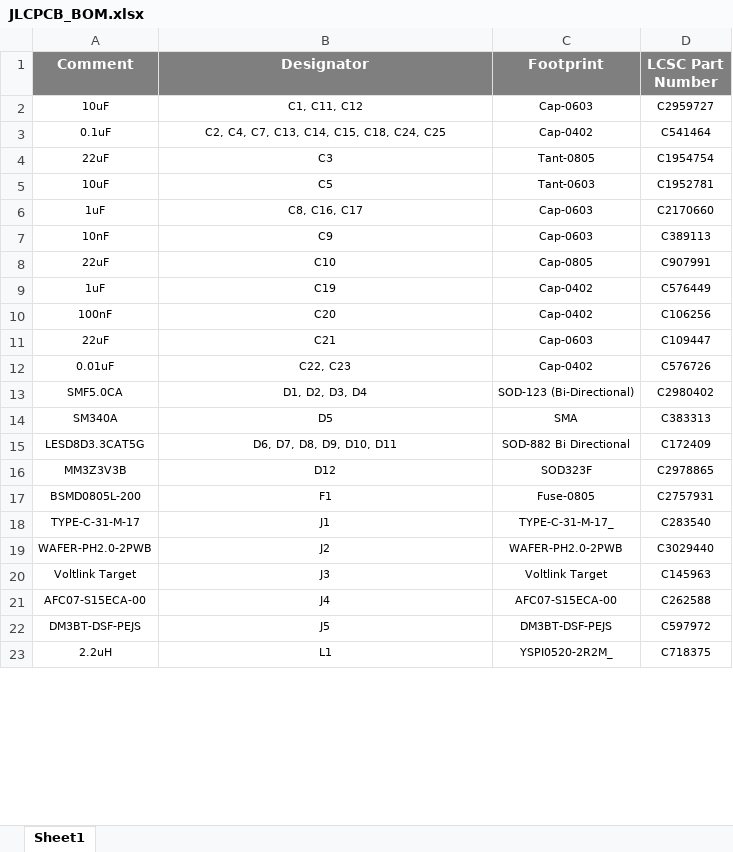
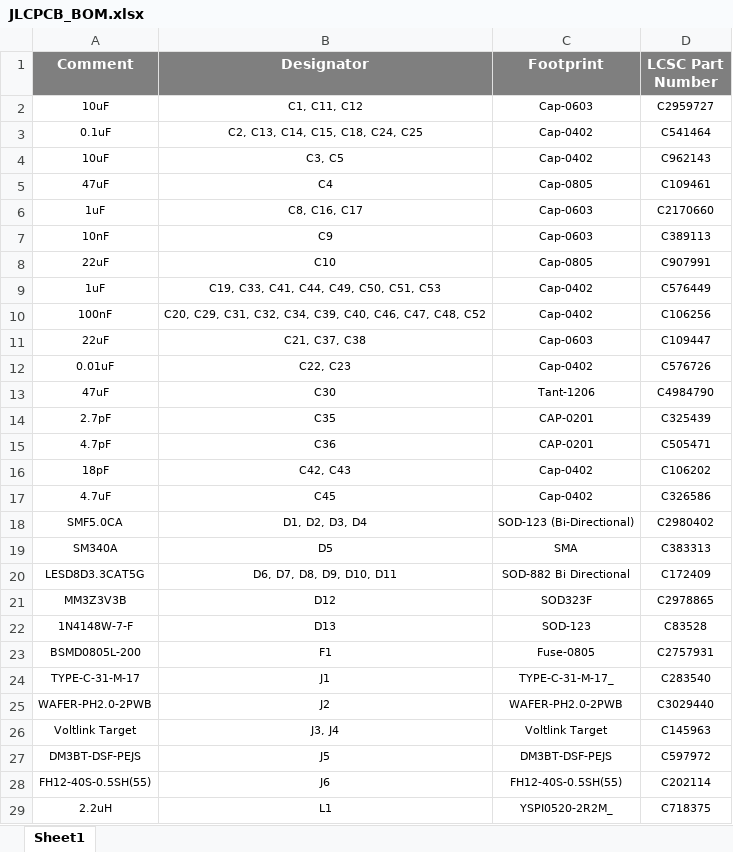
Before and after one commit to eSpark-Backup/dominikschmidt-meditationdevice, an Excel workbook: Design-Files/Main-Board-V1.1/Deliverables/BOM/JLCPCB_BOM.xlsx, sheet Sheet1, drawn as a sheet; only a part is shown; values as stored, in another font and other column widths than the file's, no borders; removed rows and columns are numbered as before the commit, all else as after; the diff covers the shown part only; the diff names each change by its address in the sheet, - before the commit and + after, or states it on an @@ line.

```diff
--- a/Design-Files/Main-Board-V1.1/Deliverables/BOM/JLCPCB_BOM.xlsx (sheet Sheet1)
+++ b/Design-Files/Main-Board-V1.1/Deliverables/BOM/JLCPCB_BOM.xlsx (sheet Sheet1)
-B3 (Designator): C2, C4, C7, C13, C14, C15, C18, C24, C25
+B3 (Designator): C2, C13, C14, C15, C18, C24, C25
-row 4: 22uF | C3 | Tant-0805 | C1954754
-row 5: 10uF | C5 | Tant-0603 | C1952781
+row 4: 10uF | C3, C5 | Cap-0402 | C962143
+row 5: 47uF | C4 | Cap-0805 | C109461
-B9 (Designator): C19
+B9 (Designator): C19, C33, C41, C44, C49, C50, C51, C53
-B10 (Designator): C20
+B10 (Designator): C20, C29, C31, C32, C34, C39, C40, C46, C47, C48, C52
-B11 (Designator): C21
+B11 (Designator): C21, C37, C38
+row 13: 47uF | C30 | Tant-1206 | C4984790
+row 14: 2.7pF | C35 | CAP-0201 | C325439
+row 15: 4.7pF | C36 | CAP-0201 | C505471
+row 16: 18pF | C42, C43 | Cap-0402 | C106202
+row 17: 4.7uF | C45 | Cap-0402 | C326586
+row 22: 1N4148W-7-F | D13 | SOD-123 | C83528
-B26 (Designator): J3
+B26 (Designator): J3, J4
-row 21: AFC07-S15ECA-00 | J4 | AFC07-S15ECA-00 | C262588
+row 28: FH12-40S-0.5SH(55) | J6 | FH12-40S-0.5SH(55) | C202114
```
Also changed, not shown: 14 added rows, 2 removed rows and 14 edited cells elsewhere in this sheet, Design-Files/Main-Board-V1.1/Deliverables/BOM/Client-BOM-Main-Board-V1.0.0.xlsx.
